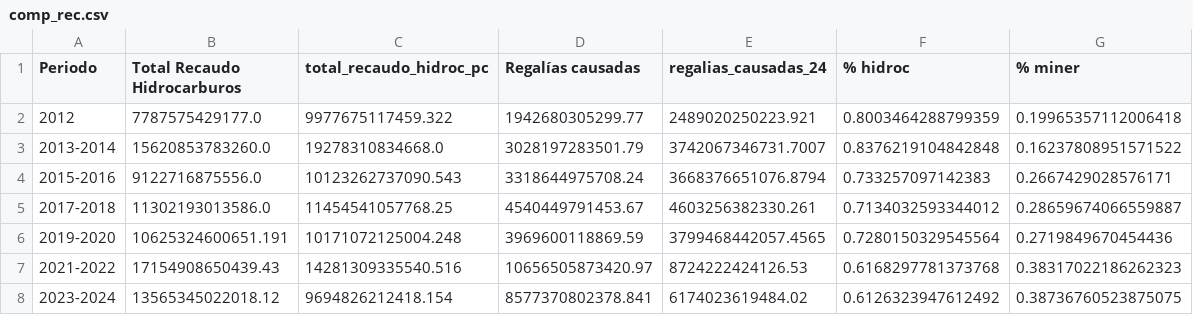
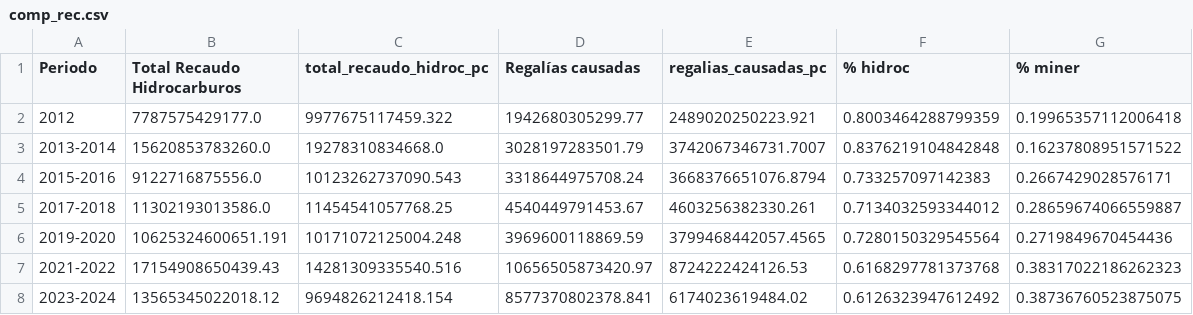
Before and after one commit to cortizbon/sgr_ofiscal, a CSV file: datasets/comp_rec.csv, drawn as a sheet.

Commit message:
fixing column name in comp_rec

```diff
--- a/datasets/comp_rec.csv
+++ b/datasets/comp_rec.csv
@@ -1,2 +1,2 @@
-Periodo,Total Recaudo Hidrocarburos,total_recaudo_hidroc_pc,Regalías causadas,regalias_causadas_24,% hidroc,% miner
+Periodo,Total Recaudo Hidrocarburos,total_recaudo_hidroc_pc,Regalías causadas,regalias_causadas_pc,% hidroc,% miner
 2012,7787575429177.0,9977675117459.322,1942680305299.77,2489020250223.921,0.8003464288799359,0.19965357112006418
```
